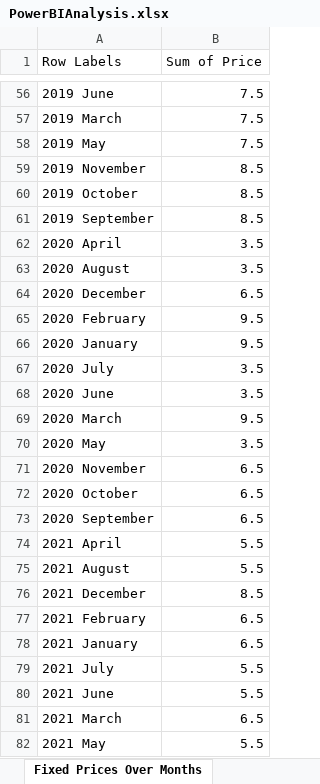
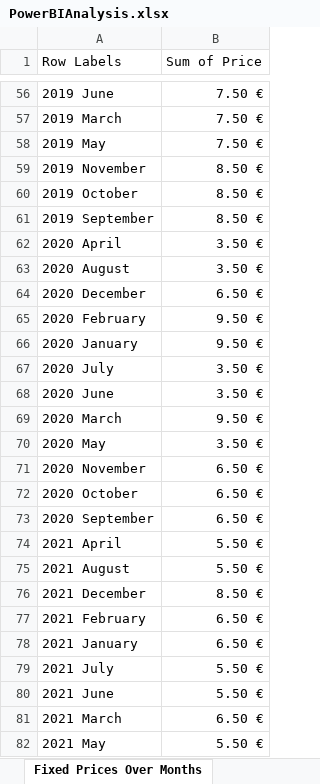
Before and after one commit to artjom2281337/foundation-1, an Excel workbook: project/PowerBIAnalysis.xlsx, sheet Fixed Prices Over Months, drawn as a sheet; only a part is shown, gaps mark what is left out; values as stored, in another font and other column widths than the file's, no borders; charts and pictures not drawn; the diff covers the shown part only; the diff names each change by its address in the sheet, - before the commit and + after, or states it on an @@ line.

```diff
--- a/project/PowerBIAnalysis.xlsx (sheet Fixed Prices Over Months)
+++ b/project/PowerBIAnalysis.xlsx (sheet Fixed Prices Over Months)
-B56:B58 (Sum of Price): 7.5
+B56:B58 (Sum of Price): 7.50 €
-B59:B61 (Sum of Price): 8.5
+B59:B61 (Sum of Price): 8.50 €
-B62:B63 (Sum of Price): 3.5
+B62:B63 (Sum of Price): 3.50 €
-B64 (Sum of Price): 6.5
+B64 (Sum of Price): 6.50 €
-B65:B66 (Sum of Price): 9.5
+B65:B66 (Sum of Price): 9.50 €
-B67:B68 (Sum of Price): 3.5
+B67:B68 (Sum of Price): 3.50 €
-B69 (Sum of Price): 9.5
+B69 (Sum of Price): 9.50 €
-B70 (Sum of Price): 3.5
+B70 (Sum of Price): 3.50 €
-B71:B73 (Sum of Price): 6.5
+B71:B73 (Sum of Price): 6.50 €
-B74:B75 (Sum of Price): 5.5
+B74:B75 (Sum of Price): 5.50 €
-B76 (Sum of Price): 8.5
+B76 (Sum of Price): 8.50 €
-B77:B78 (Sum of Price): 6.5
+B77:B78 (Sum of Price): 6.50 €
-B79:B80 (Sum of Price): 5.5
+B79:B80 (Sum of Price): 5.50 €
-B81 (Sum of Price): 6.5
+B81 (Sum of Price): 6.50 €
-B82 (Sum of Price): 5.5
+B82 (Sum of Price): 5.50 €
```
Also changed, not shown: 82 edited cells elsewhere in this sheet, other sheet tabs, charts or pictures, 2 other files.
